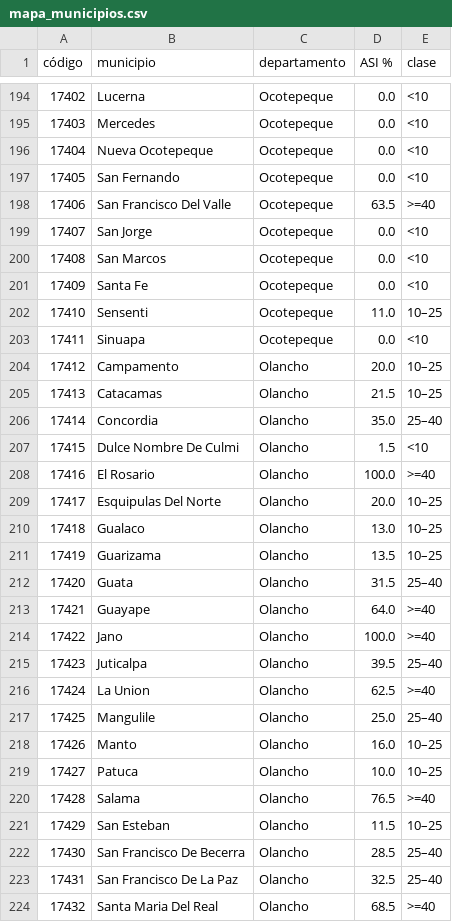
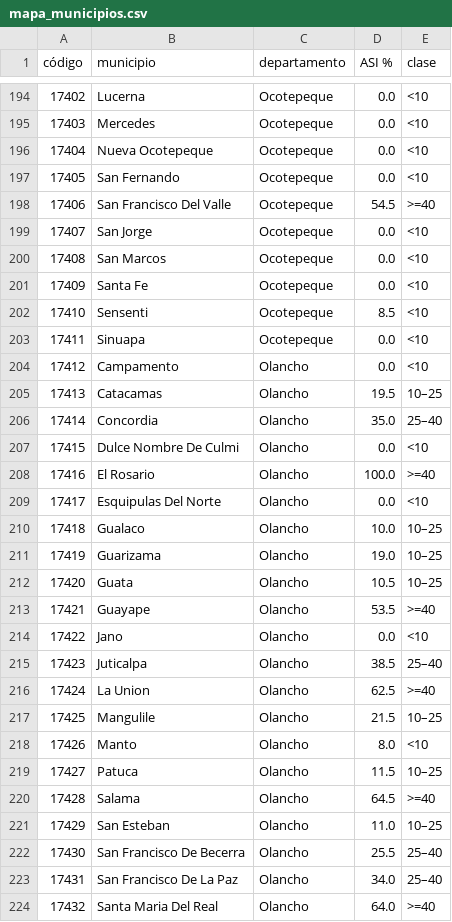
Before and after one commit to GabrielaLopezGutierrez/panel-agroclimatico-honduras, a CSV file: data/flourish/mapa_municipios.csv, drawn as a sheet; only a part is shown, gaps mark what is left out; the diff covers the shown part only.

```diff
--- a/data/flourish/mapa_municipios.csv
+++ b/data/flourish/mapa_municipios.csv
@@ -197,3 +197,3 @@ código,municipio,departamento,ASI %,clase
 17405,San Fernando,Ocotepeque,0.0,<10
-17406,San Francisco Del Valle,Ocotepeque,63.5,>=40
+17406,San Francisco Del Valle,Ocotepeque,54.5,>=40
 17407,San Jorge,Ocotepeque,0.0,<10
@@ -201,24 +201,24 @@ código,municipio,departamento,ASI %,clase
 17409,Santa Fe,Ocotepeque,0.0,<10
-17410,Sensenti,Ocotepeque,11.0,10–25
+17410,Sensenti,Ocotepeque,8.5,<10
 17411,Sinuapa,Ocotepeque,0.0,<10
-17412,Campamento,Olancho,20.0,10–25
-17413,Catacamas,Olancho,21.5,10–25
+17412,Campamento,Olancho,0.0,<10
+17413,Catacamas,Olancho,19.5,10–25
 17414,Concordia,Olancho,35.0,25–40
-17415,Dulce Nombre De Culmi,Olancho,1.5,<10
+17415,Dulce Nombre De Culmi,Olancho,0.0,<10
 17416,El Rosario,Olancho,100.0,>=40
-17417,Esquipulas Del Norte,Olancho,20.0,10–25
-17418,Gualaco,Olancho,13.0,10–25
-17419,Guarizama,Olancho,13.5,10–25
-17420,Guata,Olancho,31.5,25–40
-17421,Guayape,Olancho,64.0,>=40
-17422,Jano,Olancho,100.0,>=40
-17423,Juticalpa,Olancho,39.5,25–40
+17417,Esquipulas Del Norte,Olancho,0.0,<10
+17418,Gualaco,Olancho,10.0,10–25
+17419,Guarizama,Olancho,19.0,10–25
+17420,Guata,Olancho,10.5,10–25
+17421,Guayape,Olancho,53.5,>=40
+17422,Jano,Olancho,0.0,<10
+17423,Juticalpa,Olancho,38.5,25–40
 17424,La Union,Olancho,62.5,>=40
-17425,Mangulile,Olancho,25.0,25–40
-17426,Manto,Olancho,16.0,10–25
-17427,Patuca,Olancho,10.0,10–25
-17428,Salama,Olancho,76.5,>=40
-17429,San Esteban,Olancho,11.5,10–25
-17430,San Francisco De Becerra,Olancho,28.5,25–40
-17431,San Francisco De La Paz,Olancho,32.5,25–40
-17432,Santa Maria Del Real,Olancho,68.5,>=40
+17425,Mangulile,Olancho,21.5,10–25
+17426,Manto,Olancho,8.0,<10
+17427,Patuca,Olancho,11.5,10–25
+17428,Salama,Olancho,64.5,>=40
+17429,San Esteban,Olancho,11.0,10–25
+17430,San Francisco De Becerra,Olancho,25.5,25–40
+17431,San Francisco De La Paz,Olancho,34.0,25–40
+17432,Santa Maria Del Real,Olancho,64.0,>=40
```
Also changed, not shown: 122 edited cells elsewhere in this file, data/flourish/coberturas.csv, data/flourish/mapa_departamentos.csv, 20 other files.
